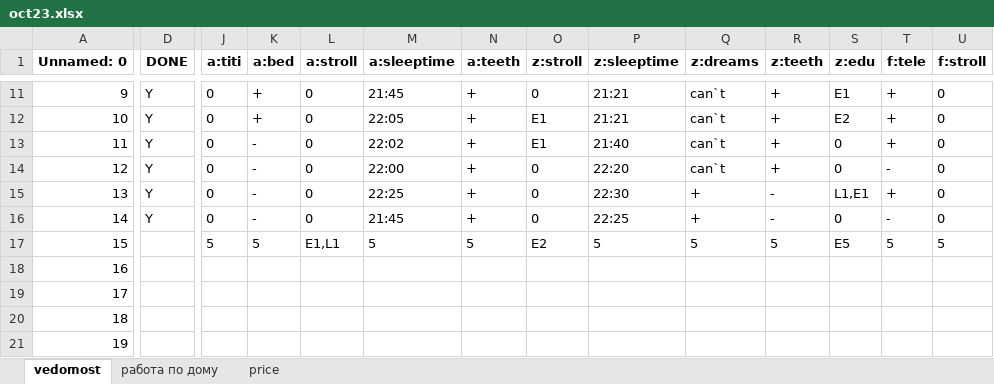
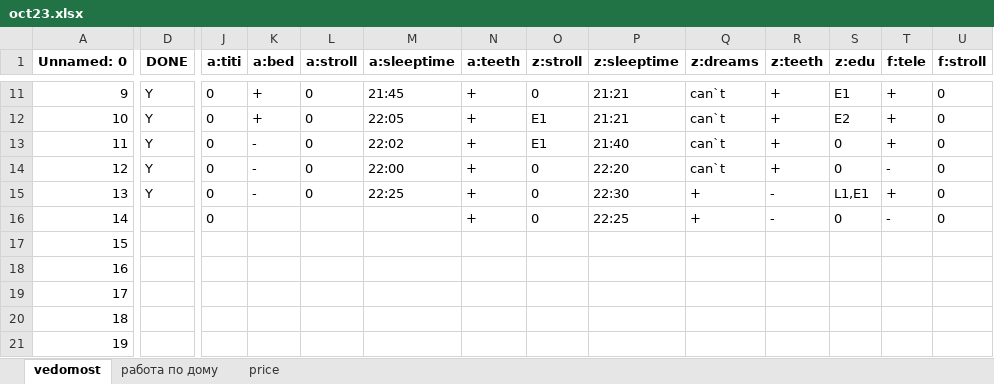
Before and after one commit to EgorVjalkov/study_to_live, an Excel workbook: months/oct23/oct23.xlsx, sheet vedomost, drawn as a sheet; only a part is shown, gaps mark what is left out; values as stored, in another font and other column widths than the file's, no borders; the diff covers the shown part only; the diff names each change by its address in the sheet, - before the commit and + after, or states it on an @@ line.

```diff
--- a/months/oct23/oct23.xlsx (sheet vedomost)
+++ b/months/oct23/oct23.xlsx (sheet vedomost)
-D16 (DONE): Y
+D16 (DONE): (empty)
-K16 (a:bed): -
+K16 (a:bed): (empty)
-L16 (a:stroll): 0
+L16 (a:stroll): (empty)
-M16 (a:sleeptime): 21:45
+M16 (a:sleeptime): (empty)
-J17 (a:titi): 5
+J17 (a:titi): (empty)
-K17 (a:bed): 5
+K17 (a:bed): (empty)
-L17 (a:stroll): E1,L1
+L17 (a:stroll): (empty)
-M17 (a:sleeptime): 5
+M17 (a:sleeptime): (empty)
-N17 (a:teeth): 5
+N17 (a:teeth): (empty)
-O17 (z:stroll): E2
+O17 (z:stroll): (empty)
-P17 (z:sleeptime): 5
+P17 (z:sleeptime): (empty)
-Q17 (z:dreams): 5
+Q17 (z:dreams): (empty)
-R17 (z:teeth): 5
+R17 (z:teeth): (empty)
-S17 (z:edu): E5
+S17 (z:edu): (empty)
-T17 (f:tele): 5
+T17 (f:tele): (empty)
-U17 (f:stroll): 5
+U17 (f:stroll): (empty)
```
Also changed, not shown: 13 edited cells elsewhere in this sheet, sheet работа по дому, sheet price, 5 other files.
